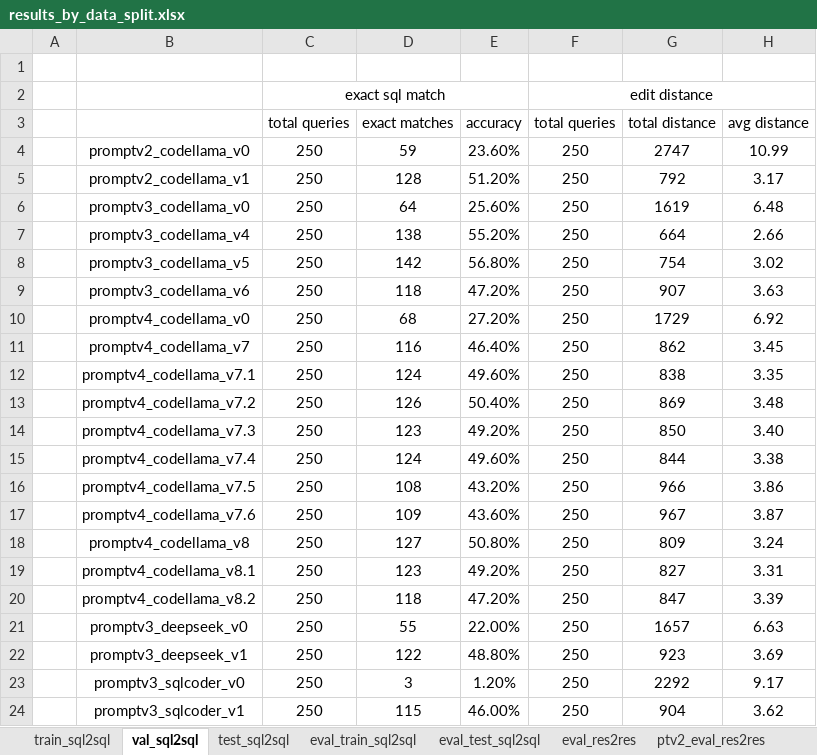
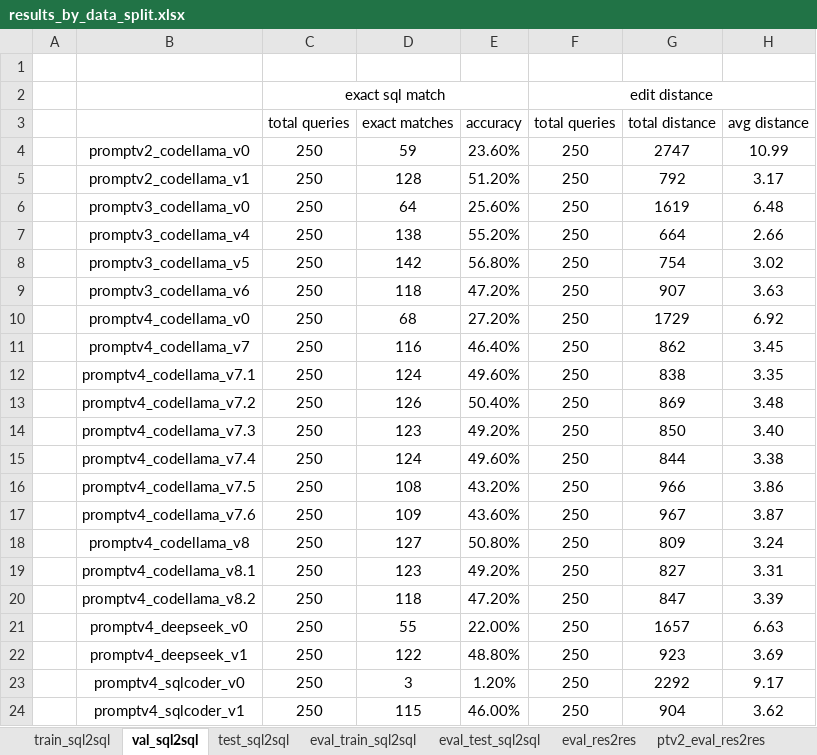
Before and after one commit to Cirrhosis233/11667-NLP2SQL, an Excel workbook: evaluation/results_by_data_split.xlsx, sheet val_sql2sql, drawn as a sheet; values as stored, in another font and other column widths than the file's, no borders; the diff names each change by its address in the sheet, - before the commit and + after, or states it on an @@ line.

```diff
--- a/evaluation/results_by_data_split.xlsx (sheet val_sql2sql)
+++ b/evaluation/results_by_data_split.xlsx (sheet val_sql2sql)
-B21: promptv3_deepseek_v0
+B21: promptv4_deepseek_v0
-B22: promptv3_deepseek_v1
+B22: promptv4_deepseek_v1
-B23: promptv3_sqlcoder_v0
+B23: promptv4_sqlcoder_v0
-B24: promptv3_sqlcoder_v1
+B24: promptv4_sqlcoder_v1
```
Also changed, not shown: 1 other file.
